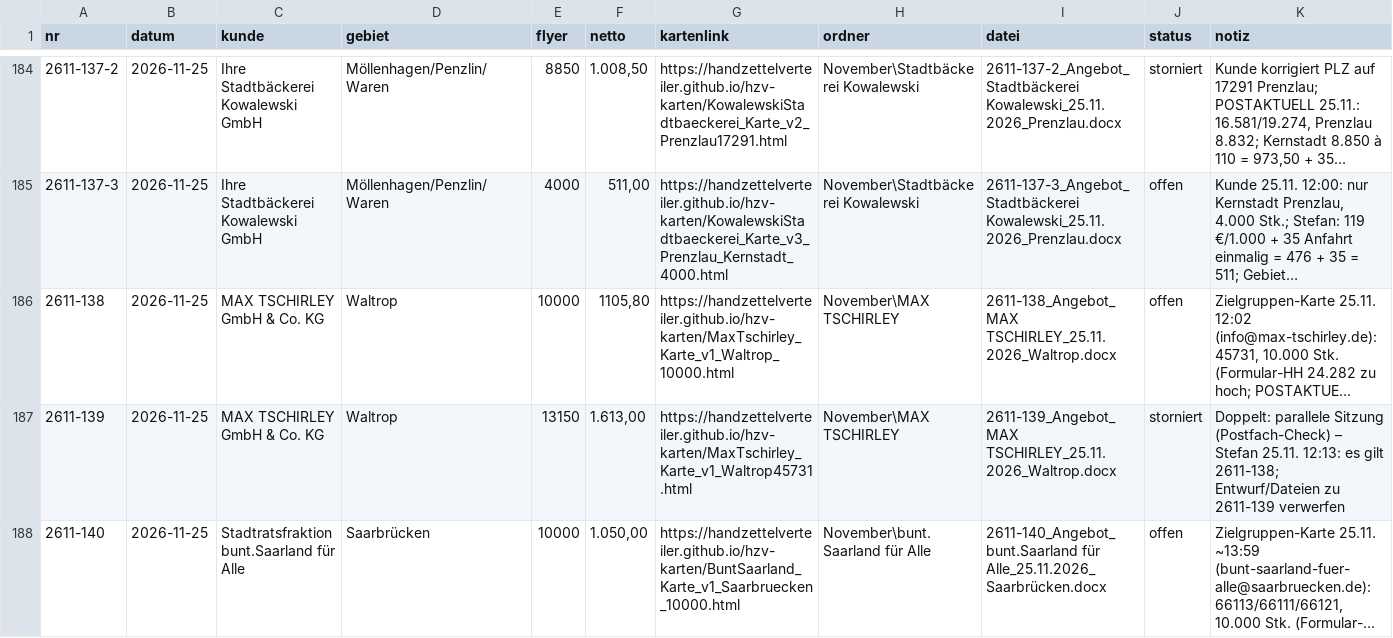
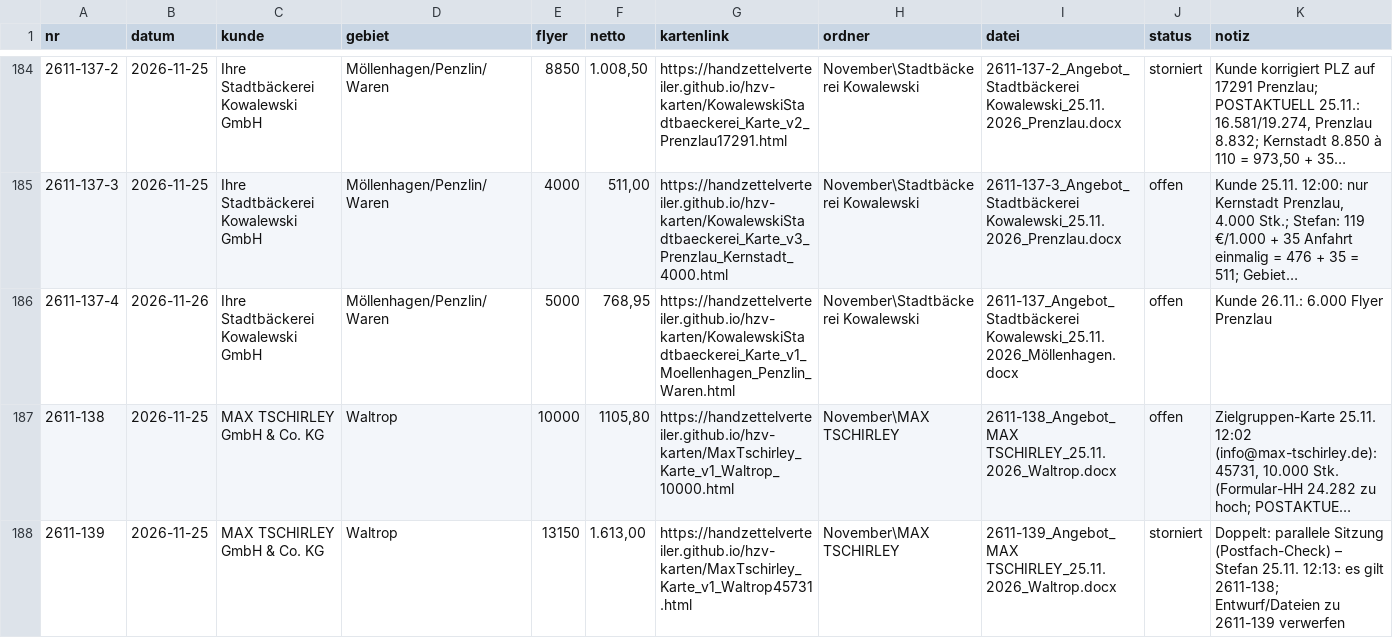
Before and after one commit to handzettelverteiler/hzv-karten, a CSV file: daten/angebote_register.csv, drawn as a sheet; only a part is shown, gaps mark what is left out; the shorter side is filled out with more unchanged rows; long unchanged cells end in …; the diff names each change by its address in the sheet, - before the commit and + after, or states it on an @@ line.

```diff
--- a/daten/angebote_register.csv
+++ b/daten/angebote_register.csv
+row 186: 2611-137-4 | 2026-11-26 | Ihre Stadtbäckerei Kowalewski GmbH | Möllenhagen/Penzlin/Waren | 5000 | 768,95 | https://handzettelverteiler.github.io/hzv-karten/KowalewskiStadtbaeckerei_Karte_v1_Moellenhagen_Penzlin_Waren.html | November\Stadtbäckerei Kowalewski | 2611-137_Angebot_Stadtbäckerei Kowalewski_25.11.2026_Möllenhagen.docx | offen | Kunde 26.11.: 6.000 Flyer Prenzlau
```
